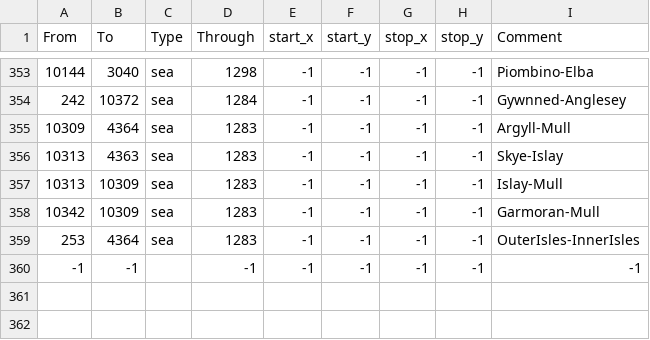
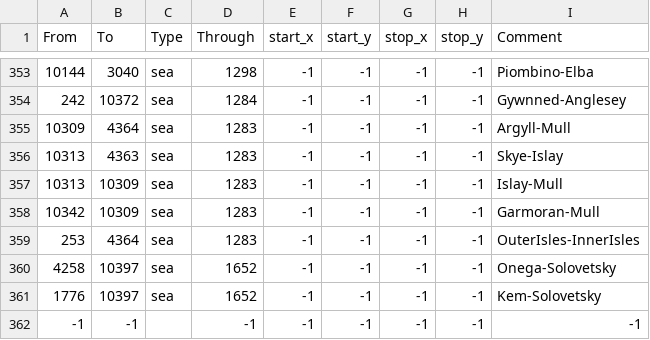
Before and after one commit to Amazonys/Atlas-Novum, a CSV file: map/adjacencies.csv, drawn as a sheet; only a part is shown, gaps mark what is left out; the diff names each change by its address in the sheet, - before the commit and + after, or states it on an @@ line.

```diff
--- a/map/adjacencies.csv
+++ b/map/adjacencies.csv
+row 360: 4258 | 10397 | sea | 1652 | -1 | -1 | -1 | -1 | Onega-Solovetsky
+row 361: 1776 | 10397 | sea | 1652 | -1 | -1 | -1 | -1 | Kem-Solovetsky
```
Also changed, not shown: 4 other files.
